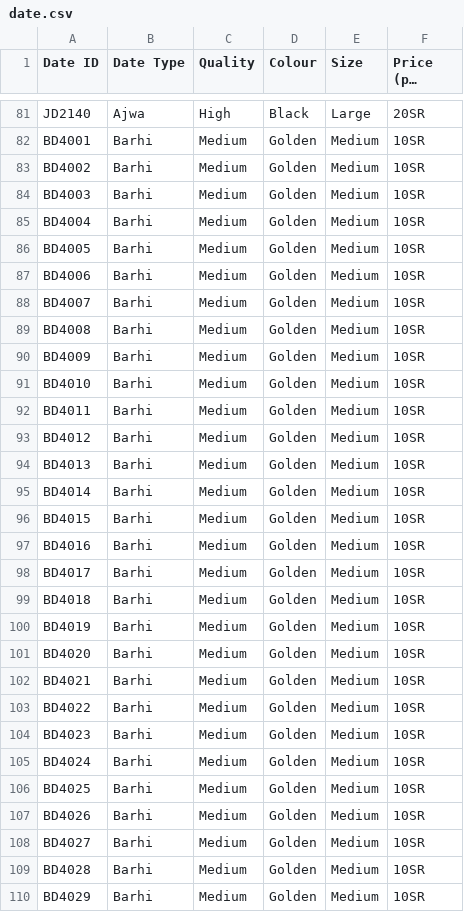
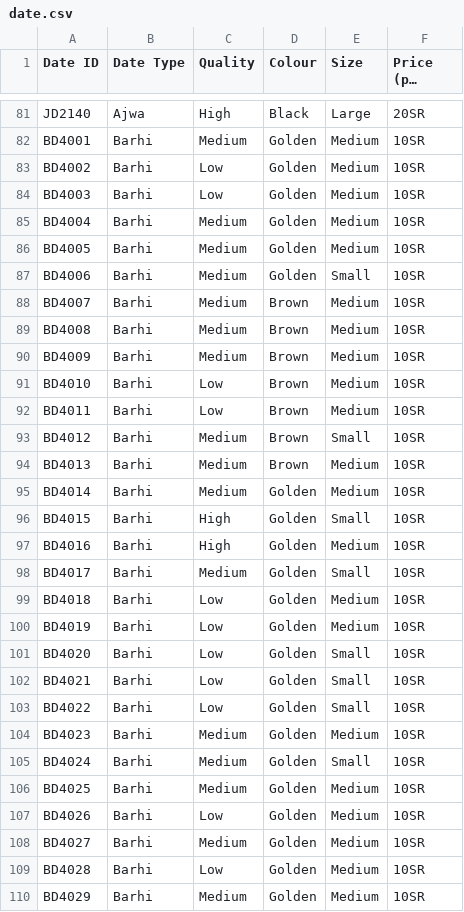
Before and after one commit to UpM-BSc-Ai-projects/Madinah_dates_hackathon, a CSV file: ToCSV/date.csv, drawn as a sheet; only a part is shown, gaps mark what is left out; long unchanged cells end in …; the diff covers the shown part only.

```diff
--- a/ToCSV/date.csv
+++ b/ToCSV/date.csv
@@ -82,29 +82,29 @@ JD2140,Ajwa,High,Black,Large,20SR
 BD4001,Barhi,Medium,Golden,Medium,10SR
-BD4002,Barhi,Medium,Golden,Medium,10SR
-BD4003,Barhi,Medium,Golden,Medium,10SR
+BD4002,Barhi,Low,Golden,Medium,10SR
+BD4003,Barhi,Low,Golden,Medium,10SR
 BD4004,Barhi,Medium,Golden,Medium,10SR
 BD4005,Barhi,Medium,Golden,Medium,10SR
-BD4006,Barhi,Medium,Golden,Medium,10SR
-BD4007,Barhi,Medium,Golden,Medium,10SR
-BD4008,Barhi,Medium,Golden,Medium,10SR
-BD4009,Barhi,Medium,Golden,Medium,10SR
-BD4010,Barhi,Medium,Golden,Medium,10SR
-BD4011,Barhi,Medium,Golden,Medium,10SR
-BD4012,Barhi,Medium,Golden,Medium,10SR
-BD4013,Barhi,Medium,Golden,Medium,10SR
+BD4006,Barhi,Medium,Golden,Small,10SR
+BD4007,Barhi,Medium,Brown,Medium,10SR
+BD4008,Barhi,Medium,Brown,Medium,10SR
+BD4009,Barhi,Medium,Brown,Medium,10SR
+BD4010,Barhi,Low,Brown,Medium,10SR
+BD4011,Barhi,Low,Brown,Medium,10SR
+BD4012,Barhi,Medium,Brown,Small,10SR
+BD4013,Barhi,Medium,Brown,Medium,10SR
 BD4014,Barhi,Medium,Golden,Medium,10SR
-BD4015,Barhi,Medium,Golden,Medium,10SR
-BD4016,Barhi,Medium,Golden,Medium,10SR
-BD4017,Barhi,Medium,Golden,Medium,10SR
-BD4018,Barhi,Medium,Golden,Medium,10SR
-BD4019,Barhi,Medium,Golden,Medium,10SR
-BD4020,Barhi,Medium,Golden,Medium,10SR
-BD4021,Barhi,Medium,Golden,Medium,10SR
-BD4022,Barhi,Medium,Golden,Medium,10SR
+BD4015,Barhi,High,Golden,Small,10SR
+BD4016,Barhi,High,Golden,Medium,10SR
+BD4017,Barhi,Medium,Golden,Small,10SR
+BD4018,Barhi,Low,Golden,Medium,10SR
+BD4019,Barhi,Low,Golden,Medium,10SR
+BD4020,Barhi,Low,Golden,Small,10SR
+BD4021,Barhi,Low,Golden,Small,10SR
+BD4022,Barhi,Low,Golden,Small,10SR
 BD4023,Barhi,Medium,Golden,Medium,10SR
-BD4024,Barhi,Medium,Golden,Medium,10SR
+BD4024,Barhi,Medium,Golden,Small,10SR
 BD4025,Barhi,Medium,Golden,Medium,10SR
-BD4026,Barhi,Medium,Golden,Medium,10SR
+BD4026,Barhi,Low,Golden,Medium,10SR
 BD4027,Barhi,Medium,Golden,Medium,10SR
-BD4028,Barhi,Medium,Golden,Medium,10SR
+BD4028,Barhi,Low,Golden,Medium,10SR
 BD4029,Barhi,Medium,Golden,Medium,10SR
```
Also changed, not shown: 12 edited cells elsewhere in this file, ToCSV/tree.csv, 1 other file.
